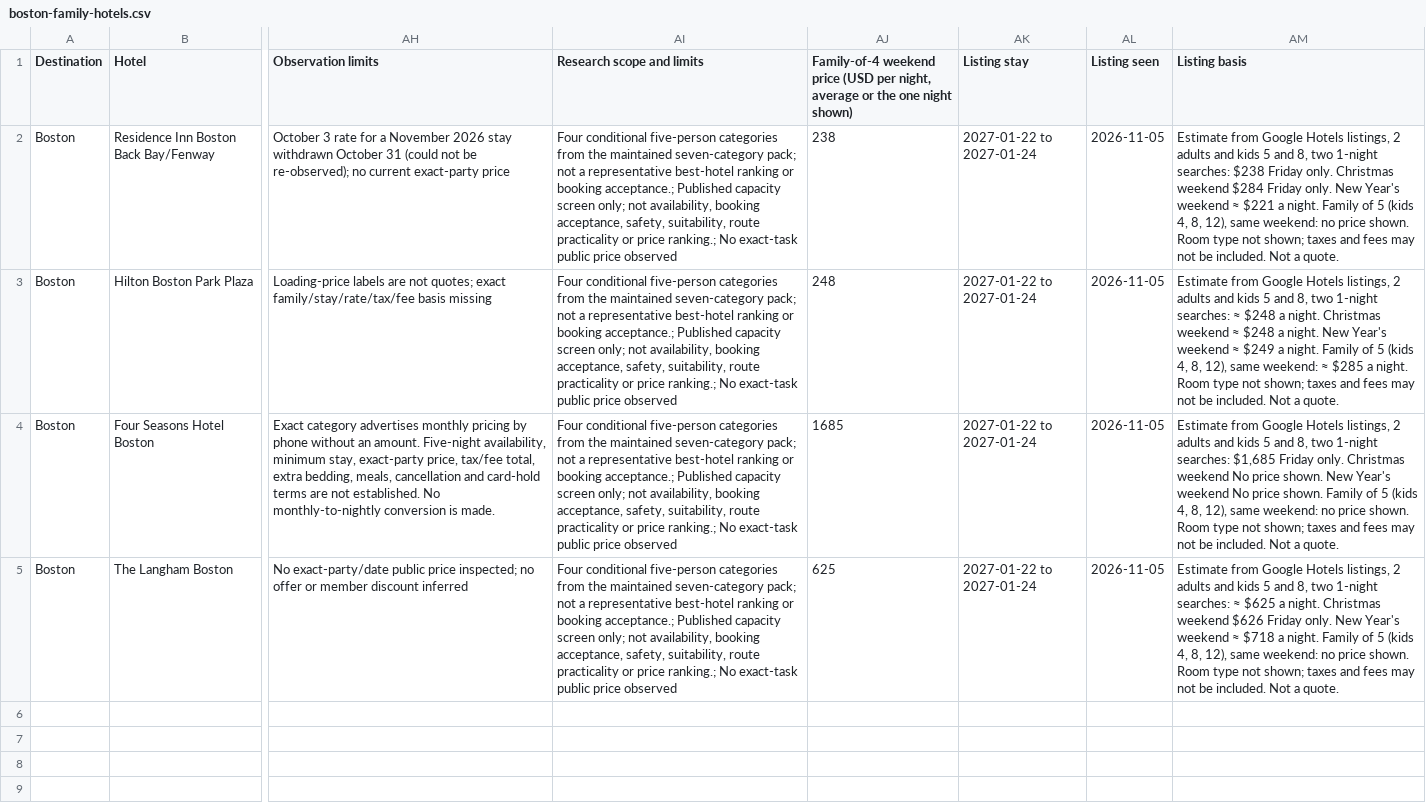
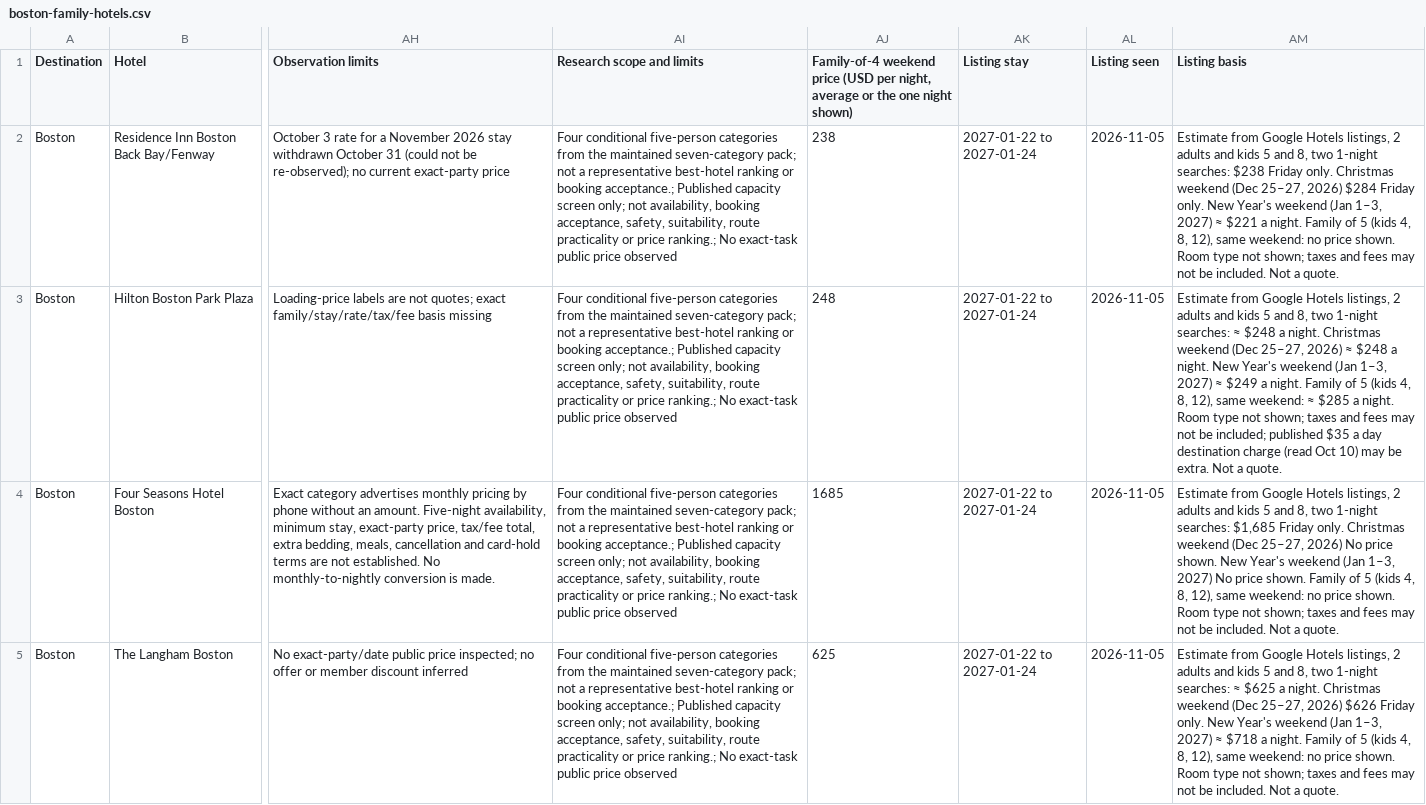
Before and after one commit to agarg21/family-tripwise, a CSV file: site/downloads/boston-family-hotels.csv, drawn as a sheet; only a part is shown, gaps mark what is left out; the diff names each change by its address in the sheet, - before the commit and + after, or states it on an @@ line.

```diff
--- a/site/downloads/boston-family-hotels.csv
+++ b/site/downloads/boston-family-hotels.csv
-AM2 (Listing basis): …Christmas weekend $284 Friday only. New Year's weekend ≈ $221…
+AM2 (Listing basis): …Christmas weekend (Dec 25–27, 2026) $284 Friday only. New Year's weekend (Jan 1–3, 2027) ≈ $221…
-AM3 (Listing basis): …Christmas weekend ≈ $248 a night. New Year's weekend ≈ $249 a night. Family of 5 (kids 4, 8, 12), same weekend: ≈ $285 a night. Room type not shown; taxes and fees may not be included. Not a…
+AM3 (Listing basis): …Christmas weekend (Dec 25–27, 2026) ≈ $248 a night. New Year's weekend (Jan 1–3, 2027) ≈ $249 a night. Family of 5 (kids 4, 8, 12), same weekend: ≈ $285 a night. Room type not shown; taxes and fees may not be included; published $35 a day destination charge (read Oct 10) may be extra. Not a…
-AM4 (Listing basis): …Christmas weekend No price shown. New Year's weekend No price…
+AM4 (Listing basis): …Christmas weekend (Dec 25–27, 2026) No price shown. New Year's weekend (Jan 1–3, 2027) No price…
-AM5 (Listing basis): …Christmas weekend $626 Friday only. New Year's weekend ≈ $718…
+AM5 (Listing basis): …Christmas weekend (Dec 25–27, 2026) $626 Friday only. New Year's weekend (Jan 1–3, 2027) ≈ $718…
```
Also changed, not shown: 5 other files.
